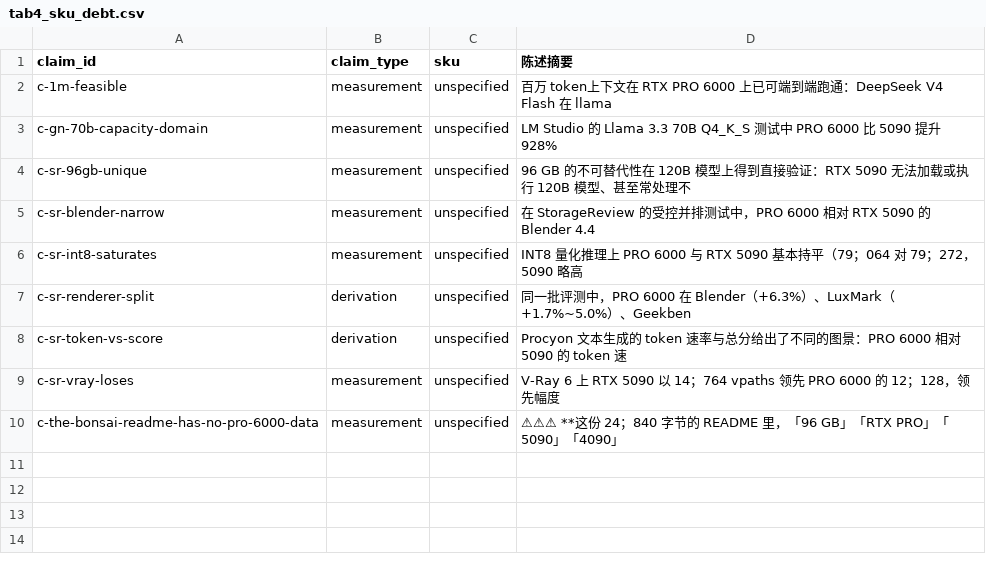
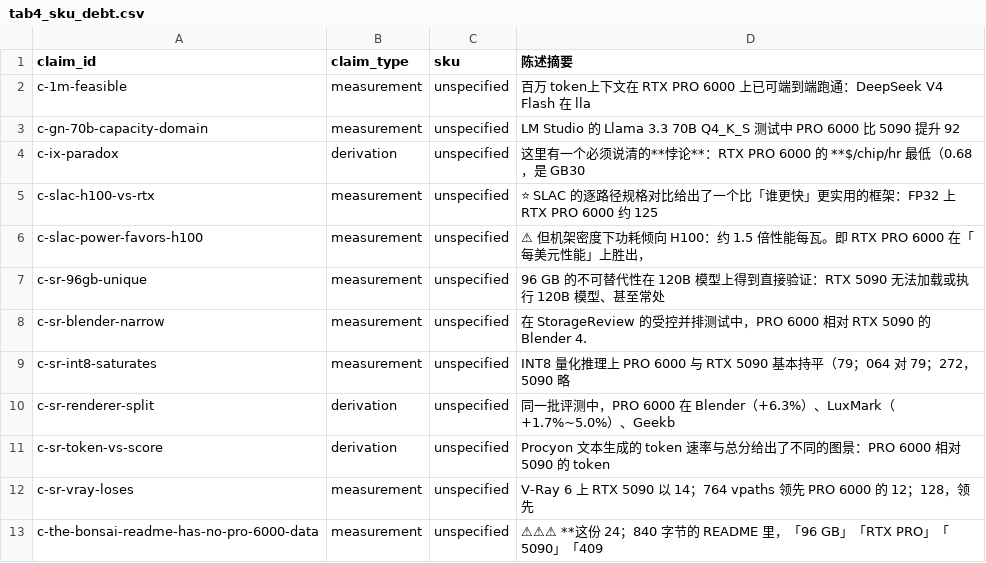
Before and after one commit to taishan1994/DeepResearchRSI, a CSV file: research/rtx-pro-6000/paper/data/tab4_sku_debt.csv, drawn as a sheet; addresses are those after the commit; the diff names each change by its address in the sheet, - before the commit and + after, or states it on an @@ line.

Commit message:
feat(research): SKU 溯源 280 降到 244，分类器改到第四版并加回归测试
上一轮承诺的欠账回收：sku=unspecified 从 280 降到 244（-36），
其中 measurement/spec 类从 145 降到 118。

过程比结果重要：分类器被四个具体误判推翻，改了四版。
1. 用功耗当 SKU 证据 -> 整机功耗被判成 Max-Q。改为只用显式 SKU 名。
2. 产品身份与 SKU 判定混在一起 -> PRO 5000 的主张因其证据提到 6000 而被判
   unspecified，一次 356 条的错误变更，已回滚。改为产品身份只看陈述。
3. SKU 名全文任意位置都算 -> PRO 4500 的 Workstation Edition 让 PRO 6000
   的主张被判 ws。改为只在产品名附近取。
4. 单一窗口宽度 -> 60 太宽（WS<->5090 对照标注误判）、42 太窄
   （WS 的 16-pin 漏判）。改为双窗口：完整 SKU 名 60、多义缩写 12。

排除一个假的第四个 SKU：RTX 6000D 是中国特供的独立产品
（削减 17% 计算单元、84GB、448-bit），不是 WS/MQ/SE 之一。
只提它的 10 条主张判 na，故 unspecified 减少 8 条不是靠补 SKU，
而是靠认出它不属于这个问题。

框架迭代：分类规则第一次有了回归测试。
- scripts/classify_sku.py 固化
- scripts/test_classify_sku.py 的 10 条用例，每条对应一次误判
- 写测试时我自己又错了 3 条（用例有歧义），改的是用例不是规则

论文：21 页 9 图 5 表 36 条主张 50 条数值回溯，新增 1.1.2（四条规则）
与 1.1.3（RTX 6000D），表 4 欠账清单 9 条更新为 12 条。
计数：sources=447 evidence=3002 claims=2238 sku_unspecified=244

```diff
--- a/research/rtx-pro-6000/paper/data/tab4_sku_debt.csv
+++ b/research/rtx-pro-6000/paper/data/tab4_sku_debt.csv
-D2 (陈述摘要): …V4 Flash 在 llama
+D2 (陈述摘要): …V4 Flash 在 lla
-D3 (陈述摘要): …升 928%
+D3 (陈述摘要): …升 92
+row 4: c-ix-paradox | derivation | unspecified | 这里有一个必须说清的**悖论**：RTX PRO 6000 的 **$/chip/hr 最低（0.68，是 GB30
+row 5: c-slac-h100-vs-rtx | measurement | unspecified | ⭐ SLAC 的逐路径规格对比给出了一个比「谁更快」更实用的框架：FP32 上 RTX PRO 6000 约 125
+row 6: c-slac-power-favors-h100 | measurement | unspecified | ⚠ 但机架密度下功耗倾向 H100：约 1.5 倍性能每瓦。即 RTX PRO 6000 在「每美元性能」上胜出，
-D7 (陈述摘要): …甚至常处理不
+D7 (陈述摘要): …甚至常处
-D8 (陈述摘要): …Blender 4.4
+D8 (陈述摘要): …Blender 4.
-D9 (陈述摘要): …272，5090 略高
+D9 (陈述摘要): …272，5090 略
-D10 (陈述摘要): …）、Geekben
+D10 (陈述摘要): …）、Geekb
-D11 (陈述摘要): …5090 的 token 速
+D11 (陈述摘要): …5090 的 token
-D12 (陈述摘要): …128，领先幅度
+D12 (陈述摘要): …128，领先
-D13 (陈述摘要): …「5090」「4090」
+D13 (陈述摘要): …「5090」「409
```
Also changed, not shown: 10 other files.
